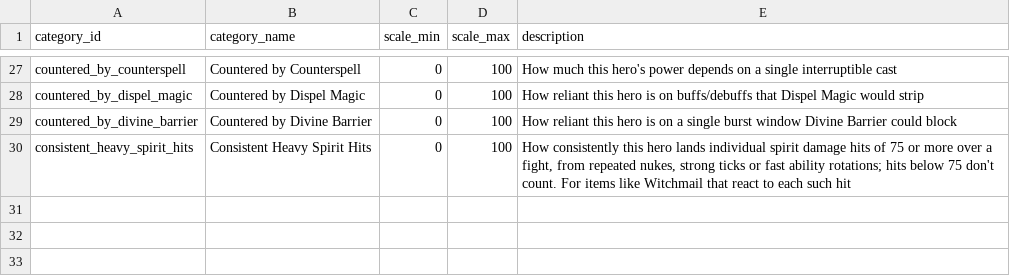
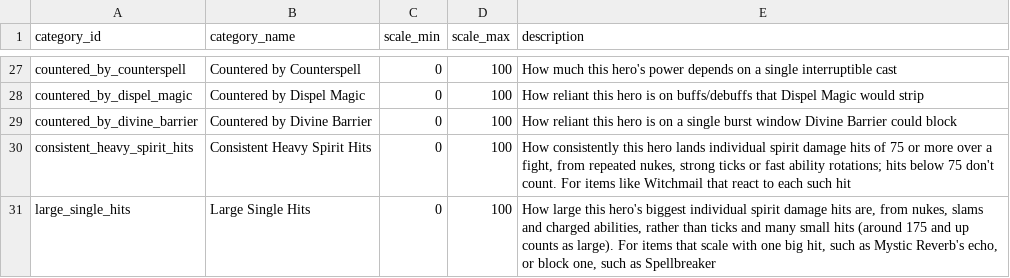
Before and after one commit to zd4242/DeadlockAdvisor, a CSV file: src/Assets/SeedData/categories.csv, drawn as a sheet; only a part is shown, gaps mark what is left out; the diff names each change by its address in the sheet, - before the commit and + after, or states it on an @@ line.

```diff
--- a/src/Assets/SeedData/categories.csv
+++ b/src/Assets/SeedData/categories.csv
+row 31: large_single_hits | Large Single Hits | 0 | 100 | How large this hero's biggest individual spirit damage hits are, from nukes, slams and charged abilities, rather than ticks and many small hits (around 175 and up counts as large). For items that scale with one big hit, such as Mystic Reverb's echo, or block one, such as Spellbreaker
```
Also changed, not shown: src/Assets/SeedData/hero_category_scores.csv, src/Assets/SeedData/item_formula_coefficients.csv, 1 other file.
